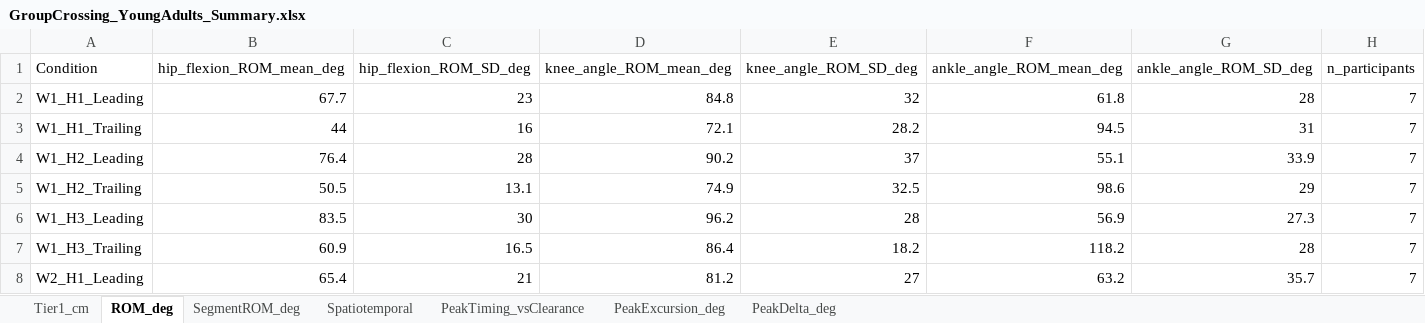
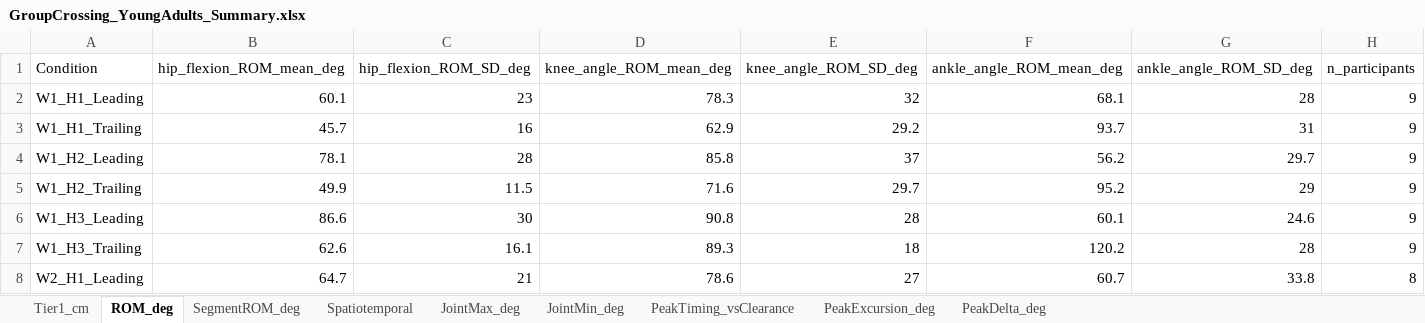
Before and after one commit to ehsansharafianm/imu-obstacle-crossing-analysis, an Excel workbook: Results/Group Analysis/GroupCrossing_YoungAdults_Summary.xlsx, sheet ROM_deg, drawn as a sheet; only a part is shown; values as stored, in another font and other column widths than the file's, no borders; the diff covers the shown part only; the diff names each change by its address in the sheet, - before the commit and + after, or states it on an @@ line.

```diff
--- a/Results/Group Analysis/GroupCrossing_YoungAdults_Summary.xlsx (sheet ROM_deg)
+++ b/Results/Group Analysis/GroupCrossing_YoungAdults_Summary.xlsx (sheet ROM_deg)
+sheet tab: JointMax_deg
+sheet tab: JointMin_deg
-B2 (hip_flexion_ROM_mean_deg): 67.7
+B2 (hip_flexion_ROM_mean_deg): 60.1
-D2 (knee_angle_ROM_mean_deg): 84.8
+D2 (knee_angle_ROM_mean_deg): 78.3
-F2 (ankle_angle_ROM_mean_deg): 61.8
+F2 (ankle_angle_ROM_mean_deg): 68.1
-H2:H7 (n_participants): 7
+H2:H7 (n_participants): 9
-B3 (hip_flexion_ROM_mean_deg): 44
+B3 (hip_flexion_ROM_mean_deg): 45.7
-D3 (knee_angle_ROM_mean_deg): 72.1
+D3 (knee_angle_ROM_mean_deg): 62.9
-E3 (knee_angle_ROM_SD_deg): 28.2
+E3 (knee_angle_ROM_SD_deg): 29.2
-F3 (ankle_angle_ROM_mean_deg): 94.5
+F3 (ankle_angle_ROM_mean_deg): 93.7
-B4 (hip_flexion_ROM_mean_deg): 76.4
+B4 (hip_flexion_ROM_mean_deg): 78.1
-D4 (knee_angle_ROM_mean_deg): 90.2
+D4 (knee_angle_ROM_mean_deg): 85.8
-F4 (ankle_angle_ROM_mean_deg): 55.1
+F4 (ankle_angle_ROM_mean_deg): 56.2
-G4 (ankle_angle_ROM_SD_deg): 33.9
+G4 (ankle_angle_ROM_SD_deg): 29.7
-B5 (hip_flexion_ROM_mean_deg): 50.5
+B5 (hip_flexion_ROM_mean_deg): 49.9
-C5 (hip_flexion_ROM_SD_deg): 13.1
+C5 (hip_flexion_ROM_SD_deg): 11.5
-D5 (knee_angle_ROM_mean_deg): 74.9
+D5 (knee_angle_ROM_mean_deg): 71.6
-E5 (knee_angle_ROM_SD_deg): 32.5
+E5 (knee_angle_ROM_SD_deg): 29.7
-F5 (ankle_angle_ROM_mean_deg): 98.6
+F5 (ankle_angle_ROM_mean_deg): 95.2
-B6 (hip_flexion_ROM_mean_deg): 83.5
+B6 (hip_flexion_ROM_mean_deg): 86.6
-D6 (knee_angle_ROM_mean_deg): 96.2
+D6 (knee_angle_ROM_mean_deg): 90.8
-F6 (ankle_angle_ROM_mean_deg): 56.9
+F6 (ankle_angle_ROM_mean_deg): 60.1
-G6 (ankle_angle_ROM_SD_deg): 27.3
+G6 (ankle_angle_ROM_SD_deg): 24.6
-B7 (hip_flexion_ROM_mean_deg): 60.9
+B7 (hip_flexion_ROM_mean_deg): 62.6
-C7 (hip_flexion_ROM_SD_deg): 16.5
+C7 (hip_flexion_ROM_SD_deg): 16.1
-D7 (knee_angle_ROM_mean_deg): 86.4
+D7 (knee_angle_ROM_mean_deg): 89.3
-E7 (knee_angle_ROM_SD_deg): 18.2
+E7 (knee_angle_ROM_SD_deg): 18
-F7 (ankle_angle_ROM_mean_deg): 118.2
+F7 (ankle_angle_ROM_mean_deg): 120.2
-B8 (hip_flexion_ROM_mean_deg): 65.4
+B8 (hip_flexion_ROM_mean_deg): 64.7
-D8 (knee_angle_ROM_mean_deg): 81.2
+D8 (knee_angle_ROM_mean_deg): 78.6
-F8 (ankle_angle_ROM_mean_deg): 63.2
+F8 (ankle_angle_ROM_mean_deg): 60.7
-G8 (ankle_angle_ROM_SD_deg): 35.7
+G8 (ankle_angle_ROM_SD_deg): 33.8
-H8 (n_participants): 7
+H8 (n_participants): 8
```
Also changed, not shown: 34 edited cells elsewhere in this sheet, sheet PeakExcursion_deg, sheet PeakDelta_deg, sheet PeakTiming_vsClearance, sheet Tier1_cm, sheet SegmentROM_deg, sheet Spatiotemporal, 25 other files.
